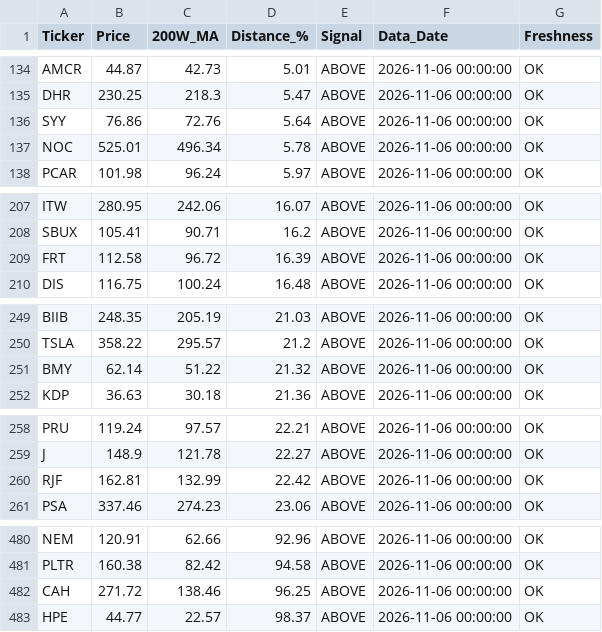
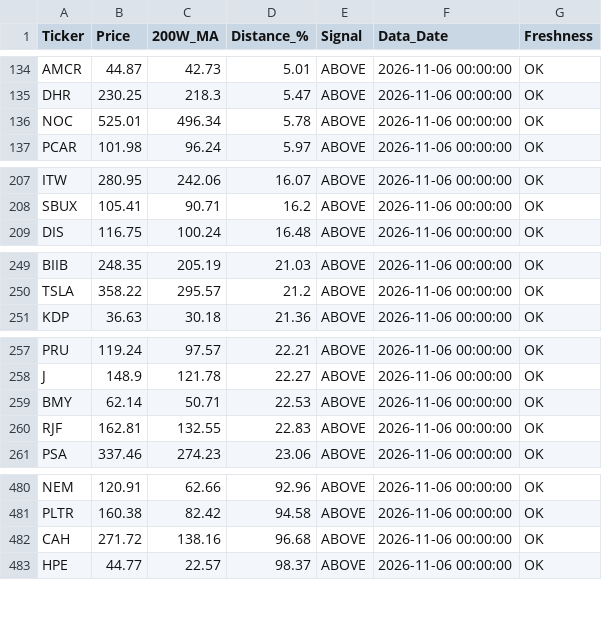
Before and after one commit to tedmackenziewalker-star/walker-ai-investing-scanner, a CSV file: data/latest_scan.csv, drawn as a sheet; only a part is shown, gaps mark what is left out; the diff covers the shown part only.

```diff
--- a/data/latest_scan.csv
+++ b/data/latest_scan.csv
@@ -135,3 +135,2 @@ AMCR,44.87,42.73,5.01,ABOVE,2026-11-06 00:00:00,OK
 DHR,230.25,218.3,5.47,ABOVE,2026-11-06 00:00:00,OK
-SYY,76.86,72.76,5.64,ABOVE,2026-11-06 00:00:00,OK
 NOC,525.01,496.34,5.78,ABOVE,2026-11-06 00:00:00,OK
@@ -208,3 +208,2 @@ ITW,280.95,242.06,16.07,ABOVE,2026-11-06 00:00:00,OK
 SBUX,105.41,90.71,16.2,ABOVE,2026-11-06 00:00:00,OK
-FRT,112.58,96.72,16.39,ABOVE,2026-11-06 00:00:00,OK
 DIS,116.75,100.24,16.48,ABOVE,2026-11-06 00:00:00,OK
@@ -250,3 +250,2 @@ BIIB,248.35,205.19,21.03,ABOVE,2026-11-06 00:00:00,OK
 TSLA,358.22,295.57,21.2,ABOVE,2026-11-06 00:00:00,OK
-BMY,62.14,51.22,21.32,ABOVE,2026-11-06 00:00:00,OK
 KDP,36.63,30.18,21.36,ABOVE,2026-11-06 00:00:00,OK
@@ -259,3 +258,4 @@ PRU,119.24,97.57,22.21,ABOVE,2026-11-06 00:00:00,OK
 J,148.9,121.78,22.27,ABOVE,2026-11-06 00:00:00,OK
-RJF,162.81,132.99,22.42,ABOVE,2026-11-06 00:00:00,OK
+BMY,62.14,50.71,22.53,ABOVE,2026-11-06 00:00:00,OK
+RJF,162.81,132.55,22.83,ABOVE,2026-11-06 00:00:00,OK
 PSA,337.46,274.23,23.06,ABOVE,2026-11-06 00:00:00,OK
@@ -481,3 +481,3 @@ NEM,120.91,62.66,92.96,ABOVE,2026-11-06 00:00:00,OK
 PLTR,160.38,82.42,94.58,ABOVE,2026-11-06 00:00:00,OK
-CAH,271.72,138.46,96.25,ABOVE,2026-11-06 00:00:00,OK
+CAH,271.72,138.16,96.68,ABOVE,2026-11-06 00:00:00,OK
 HPE,44.77,22.57,98.37,ABOVE,2026-11-06 00:00:00,OK
```
Also changed, not shown: 10 added rows, 8 removed rows and 4 edited cells elsewhere in this file.
